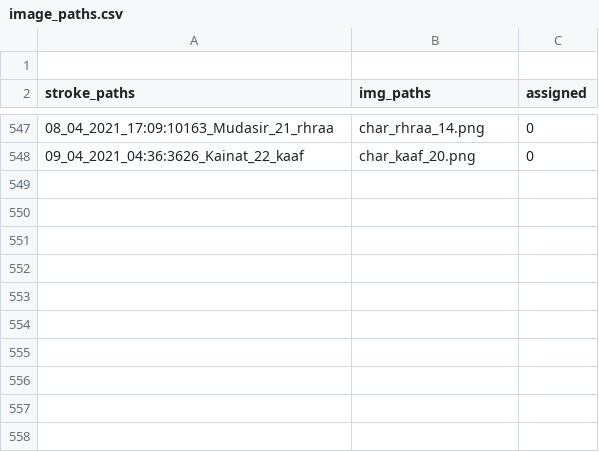
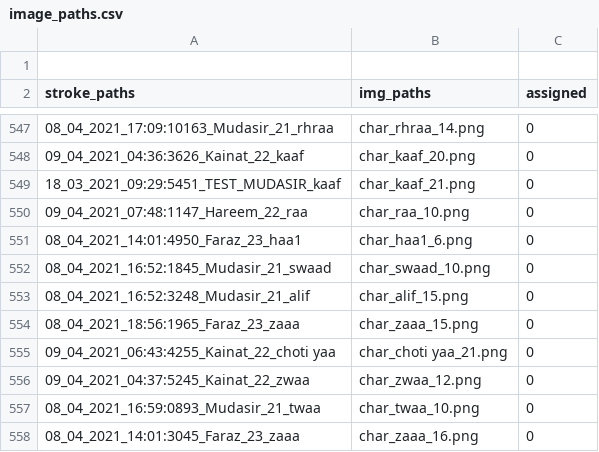
Before and after one commit to kaavish-ki-kavish/dataset_urdu_chars, a CSV file: image_paths.csv, drawn as a sheet; only a part is shown, gaps mark what is left out; the diff names each change by its address in the sheet, - before the commit and + after, or states it on an @@ line.

Commit message:
images and csv updated

```diff
--- a/image_paths.csv
+++ b/image_paths.csv
+row 549: 18_03_2021_09:29:5451_TEST_MUDASIR_kaaf | char_kaaf_21.png | 0
+row 550: 09_04_2021_07:48:1147_Hareem_22_raa | char_raa_10.png | 0
+row 551: 08_04_2021_14:01:4950_Faraz_23_haa1 | char_haa1_6.png | 0
+row 552: 08_04_2021_16:52:1845_Mudasir_21_swaad | char_swaad_10.png | 0
+row 553: 08_04_2021_16:52:3248_Mudasir_21_alif | char_alif_15.png | 0
+row 554: 08_04_2021_18:56:1965_Faraz_23_zaaa | char_zaaa_15.png | 0
+row 555: 09_04_2021_06:43:4255_Kainat_22_choti yaa | char_choti yaa_21.png | 0
+row 556: 09_04_2021_04:37:5245_Kainat_22_zwaa | char_zwaa_12.png | 0
+row 557: 08_04_2021_16:59:0893_Mudasir_21_twaa | char_twaa_10.png | 0
+row 558: 08_04_2021_14:01:3045_Faraz_23_zaaa | char_zaaa_16.png | 0
```
Also changed, not shown: 10 other files.
